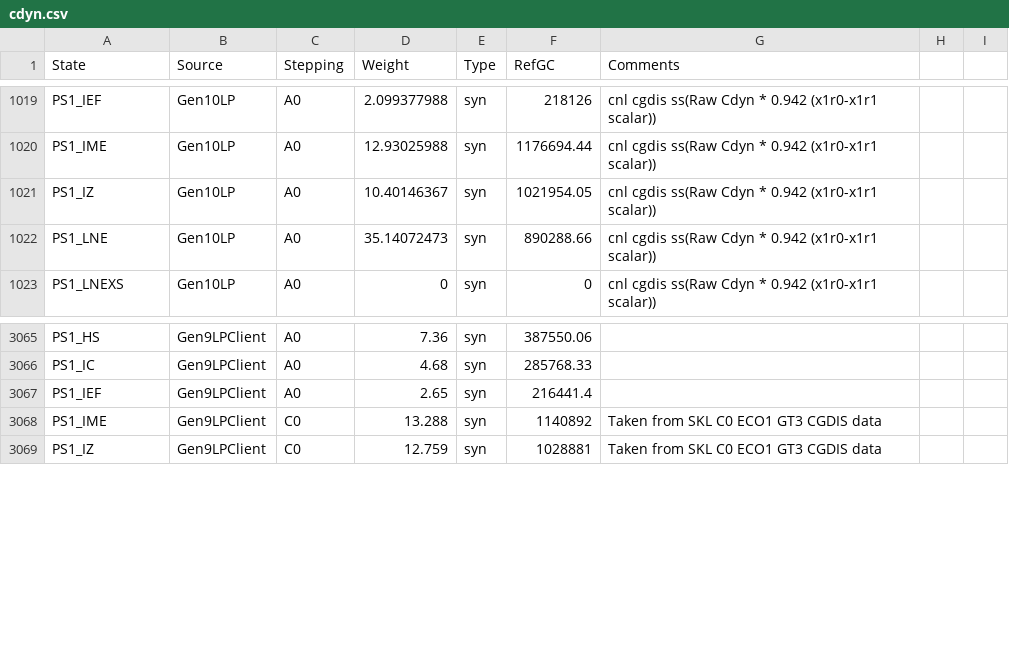
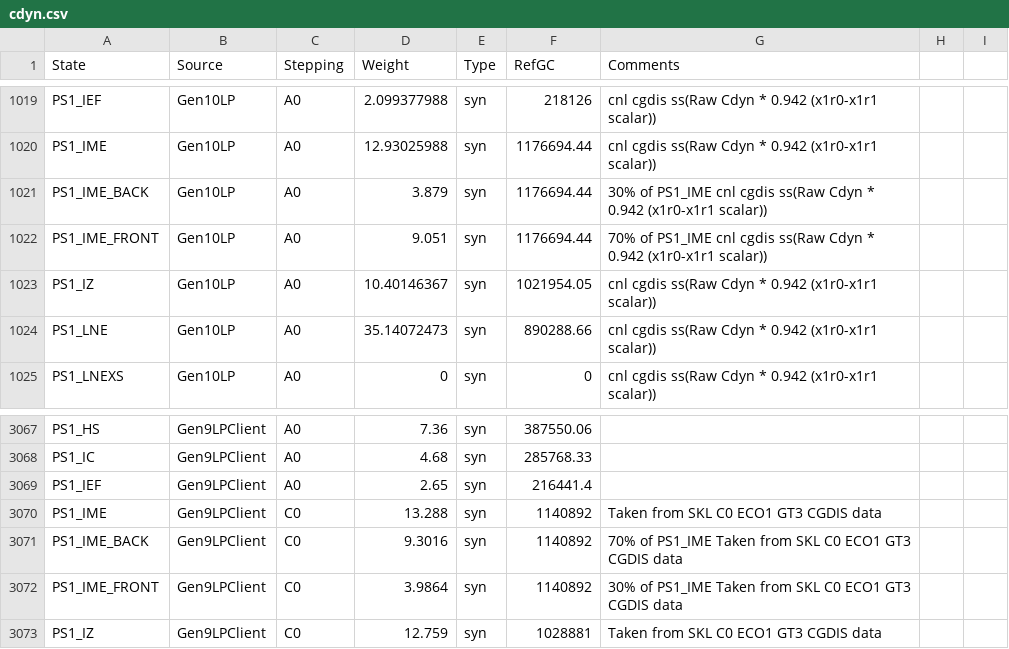
Before and after one commit to tushgarg20/Alps-ci-cd, a CSV file: Inputs/cdyn.csv, drawn as a sheet; only a part is shown, gaps mark what is left out; the diff names each change by its address in the sheet, - before the commit and + after, or states it on an @@ line.

Commit message:
Modified the CRE & IME stat2res equations across the configs and PS1_IME is split in to PS1_IME_BACK & PS1_IME_FRONT

```diff
--- a/Inputs/cdyn.csv
+++ b/Inputs/cdyn.csv
+row 1021: PS1_IME_BACK | Gen10LP | A0 | 3.879 | syn | 1176694.44 | 30% of PS1_IME cnl cgdis ss(Raw Cdyn * 0.942 (x1r0-x1r1 scalar))
+row 1022: PS1_IME_FRONT | Gen10LP | A0 | 9.051 | syn | 1176694.44 | 70% of PS1_IME cnl cgdis ss(Raw Cdyn * 0.942 (x1r0-x1r1 scalar))
+row 3071: PS1_IME_BACK | Gen9LPClient | C0 | 9.3016 | syn | 1140892 | 70% of PS1_IME Taken from SKL C0 ECO1 GT3 CGDIS data
+row 3072: PS1_IME_FRONT | Gen9LPClient | C0 | 3.9864 | syn | 1140892 | 30% of PS1_IME Taken from SKL C0 ECO1 GT3 CGDIS data
```
Also changed, not shown: 8 other files.
